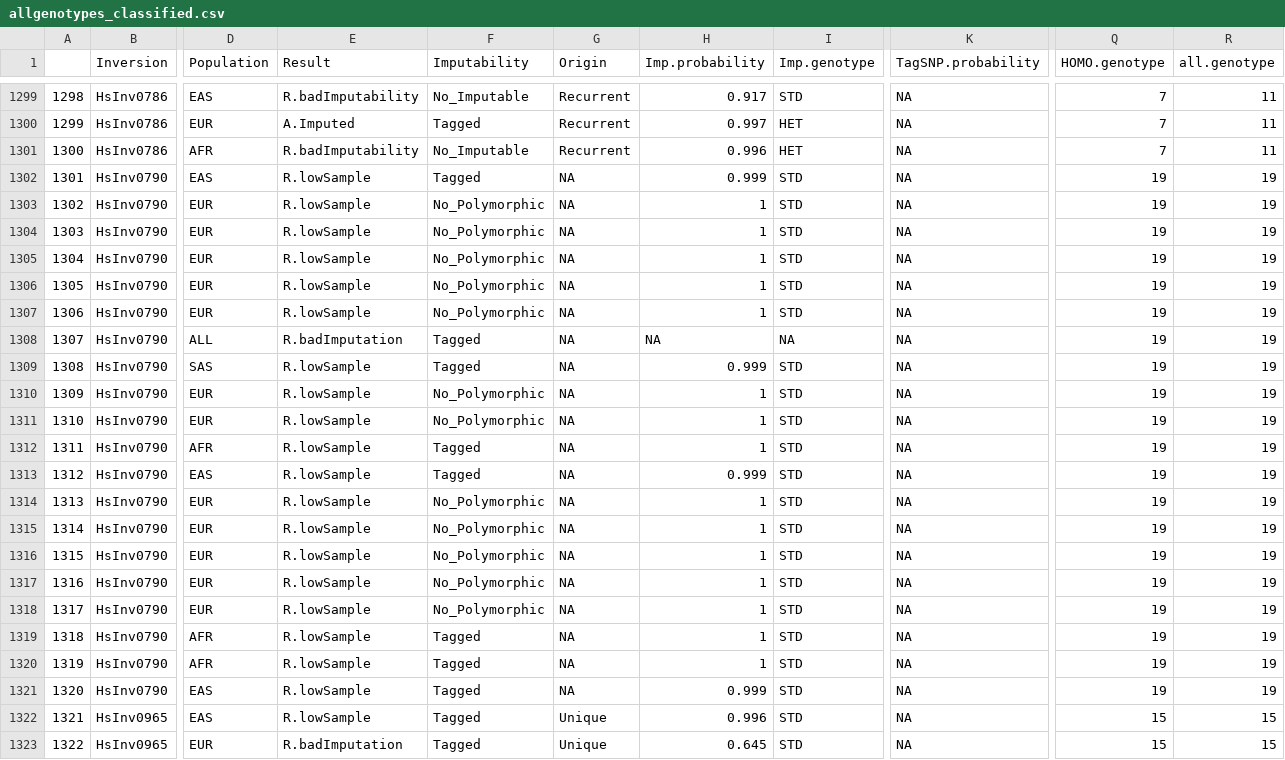
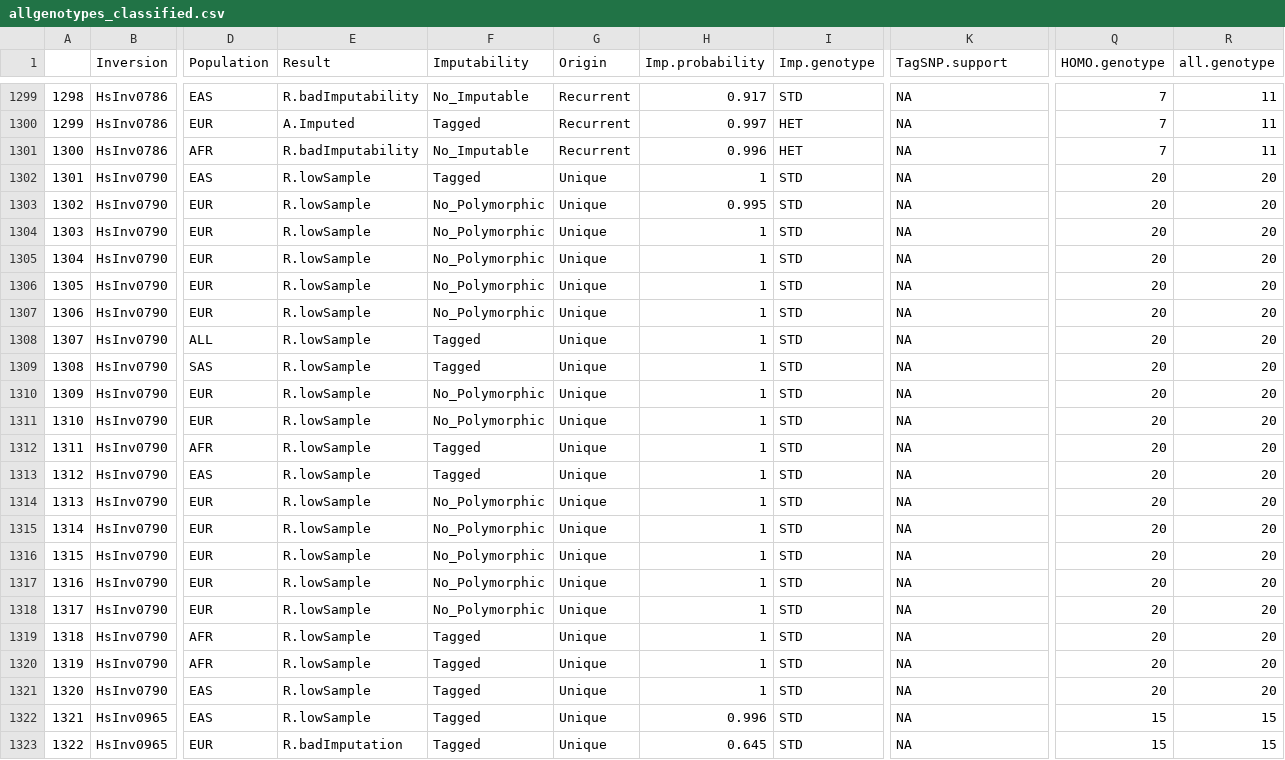
Before and after one commit to RuthGG/RealRecombination, a CSV file: report/2020-10-28_genotypeFilteringReport/allgenotypes_classified.csv, drawn as a sheet; only a part is shown, gaps mark what is left out; the diff covers the shown part only; the diff names each change by its address in the sheet, - before the commit and + after, or states it on an @@ line.

Commit message:
Updating latest reports

```diff
--- a/report/2020-10-28_genotypeFilteringReport/allgenotypes_classified.csv
+++ b/report/2020-10-28_genotypeFilteringReport/allgenotypes_classified.csv
-K1: TagSNP.probability
+K1: TagSNP.support
-G1302:G1321 (Origin): NA
+G1302:G1321 (Origin): Unique
-H1302 (Imp.probability): 0.999
+H1302 (Imp.probability): 1
-Q1302:Q1321 (HOMO.genotype): 19
+Q1302:Q1321 (HOMO.genotype): 20
-R1302:R1321 (all.genotype): 19
+R1302:R1321 (all.genotype): 20
-H1303 (Imp.probability): 1
+H1303 (Imp.probability): 0.995
-E1308 (Result): R.badImputation
+E1308 (Result): R.lowSample
-H1308 (Imp.probability): NA
+H1308 (Imp.probability): 1
-I1308 (Imp.genotype): NA
+I1308 (Imp.genotype): STD
-H1309 (Imp.probability): 0.999
+H1309 (Imp.probability): 1
-H1313 (Imp.probability): 0.999
+H1313 (Imp.probability): 1
-H1321 (Imp.probability): 0.999
+H1321 (Imp.probability): 1
```
Also changed, not shown: 20 edited cells elsewhere in this file, report/2020-10-28_genotypeFilteringReport/inversions_summary.csv, 43 other files.
